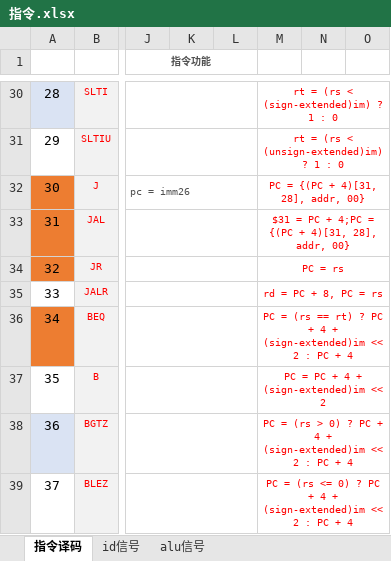
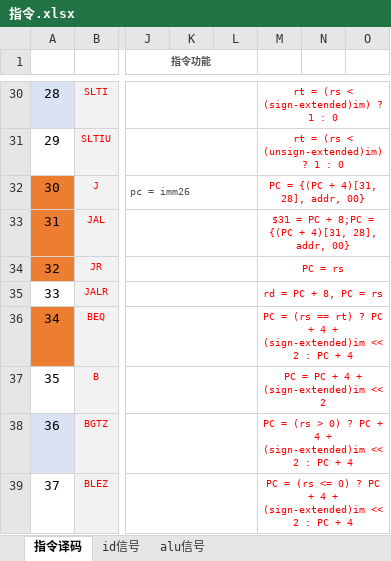
Before and after one commit to Jump-Wang-111/naive-mips, an Excel workbook: 指令.xlsx, sheet 指令译码, drawn as a sheet; only a part is shown, gaps mark what is left out; values as stored, in another font and other column widths than the file's, no borders; the diff names each change by its address in the sheet, - before the commit and + after, or states it on an @@ line.

```diff
--- a/指令.xlsx (sheet 指令译码)
+++ b/指令.xlsx (sheet 指令译码)
-M33: …PC + 4;PC = {(PC…
+M33: …PC + 8;PC = {(PC…
```
Also changed, not shown: 4 other files.
